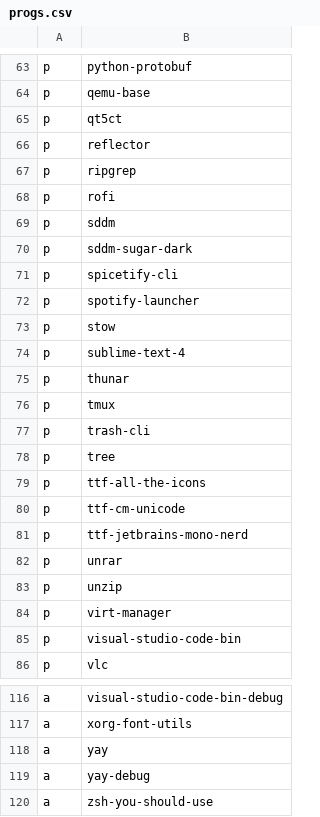
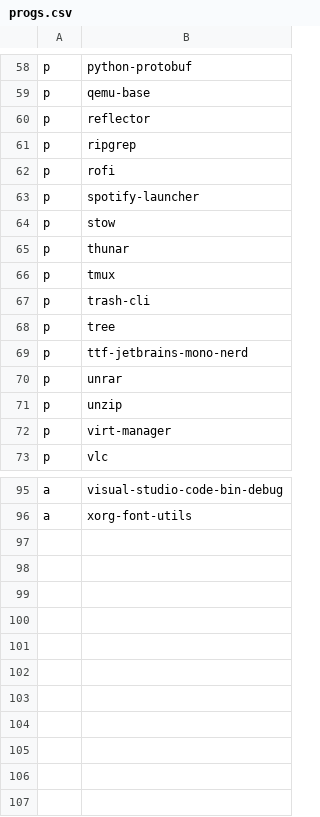
Before and after one commit to gonblas/dotfiles, a CSV file: progs.csv, drawn as a sheet; only a part is shown, gaps mark what is left out; the diff covers the shown part only; the diff names each change by its address in the sheet, - before the commit and + after, or states it on an @@ line.

Commit message:
Update progs.csv

```diff
--- a/progs.csv
+++ b/progs.csv
-row 65: p | qt5ct
-row 69: p | sddm
-row 70: p | sddm-sugar-dark
-row 71: p | spicetify-cli
-row 74: p | sublime-text-4
-row 79: p | ttf-all-the-icons
-row 80: p | ttf-cm-unicode
-row 85: p | visual-studio-code-bin
-row 118: a | yay
-row 119: a | yay-debug
-row 120: a | zsh-you-should-use
```
Also changed, not shown: 13 removed rows and 1 edited cell elsewhere in this file.
